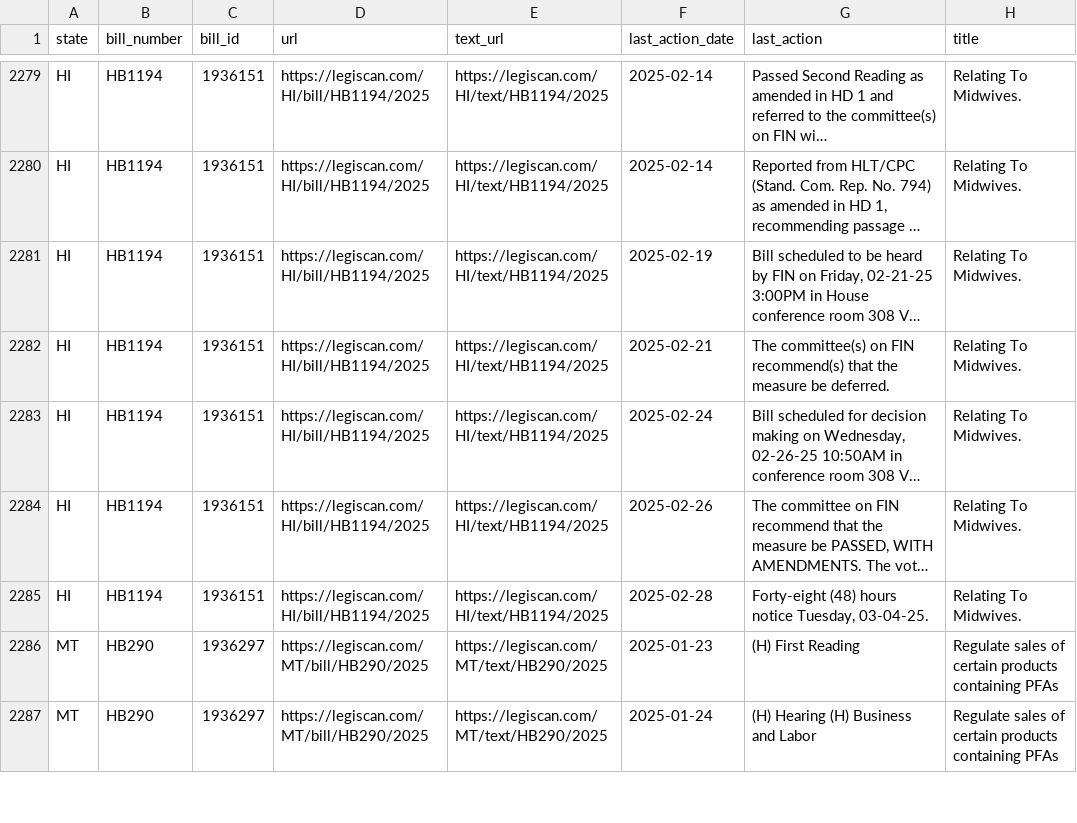
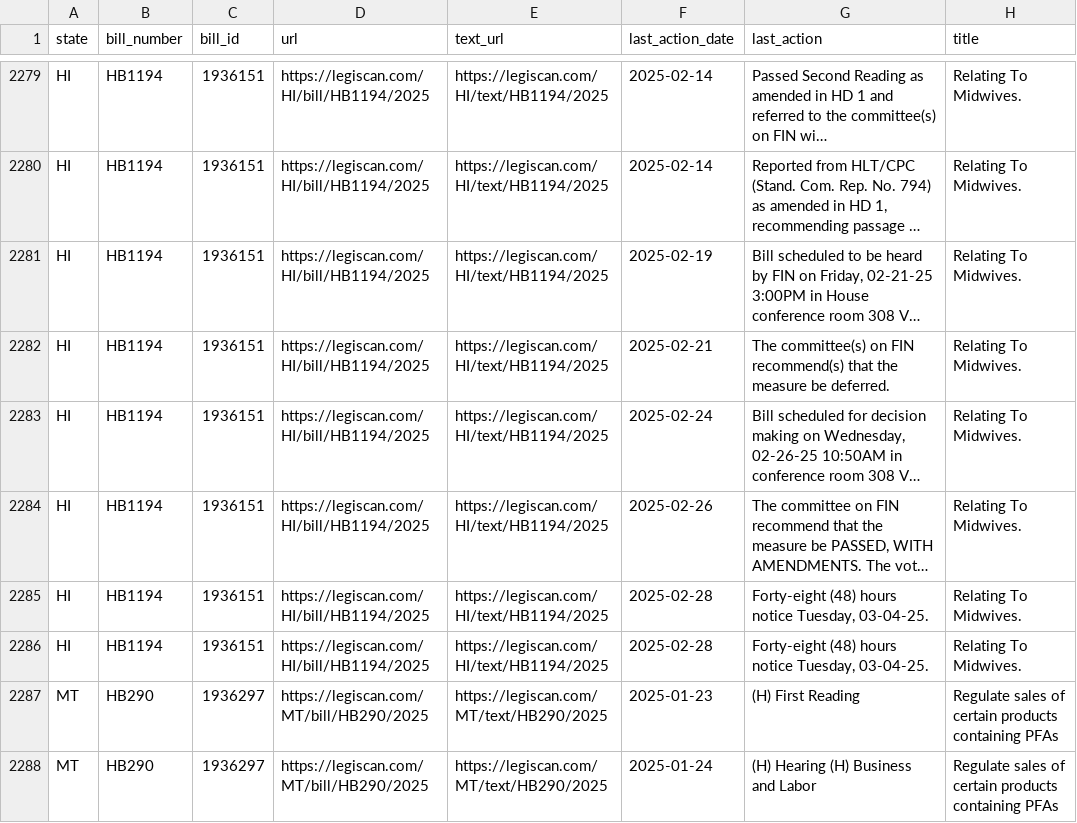
Before and after one commit to edmundmiller/periodic_legislation, a CSV file: sources/legiscan/bills.csv, drawn as a sheet; only a part is shown, gaps mark what is left out; long unchanged cells end in …; the diff names each change by its address in the sheet, - before the commit and + after, or states it on an @@ line.

```diff
--- a/sources/legiscan/bills.csv
+++ b/sources/legiscan/bills.csv
+row 2286: HI | HB1194 | 1936151 | https://legiscan.com/HI/bill/HB1194/2025 | https://legiscan.com/HI/text/HB1194/2025 | 2025-02-28 | Forty-eight (48) hours notice Tuesday, 03-04-25. | Relating To Midwives.
```
